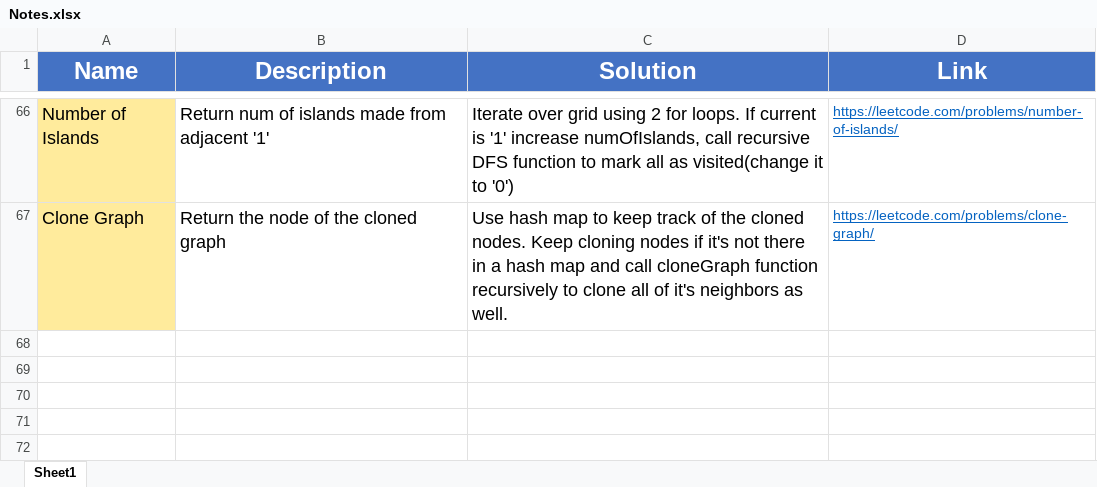
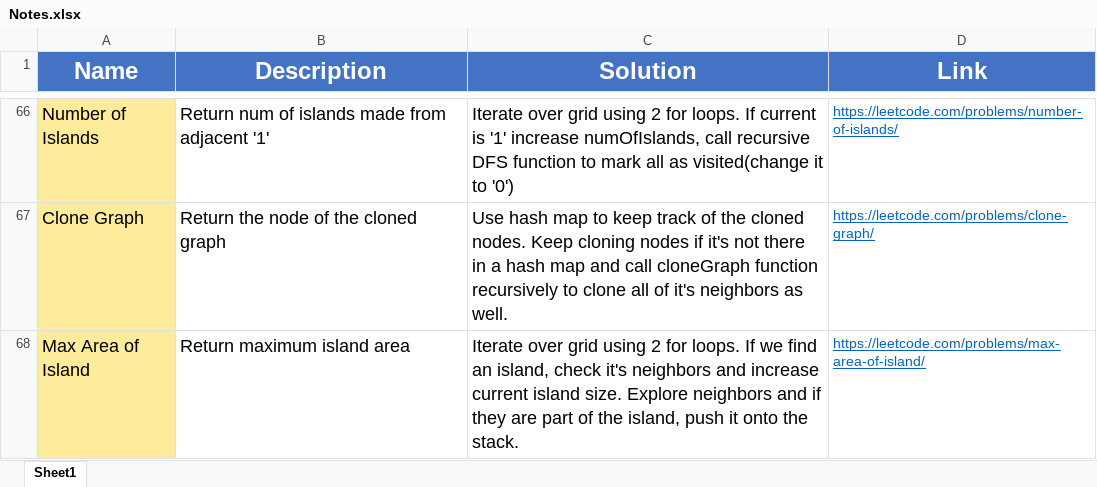
Before and after one commit to madeByRM/InterviewPrep, an Excel workbook: Notes.xlsx, sheet Sheet1, drawn as a sheet; only a part is shown, gaps mark what is left out; values as stored, in another font and other column widths than the file's, no borders; the diff names each change by its address in the sheet, - before the commit and + after, or states it on an @@ line.

Commit message:
Added new problem

```diff
--- a/Notes.xlsx (sheet Sheet1)
+++ b/Notes.xlsx (sheet Sheet1)
+row 68: Max Area of Island | Return maximum island area | Iterate over grid using 2 for loops. If we find an island, check it's neighbors and increase current island size. Explore neighbors and if they are part of the island, push it onto the stack. | https://leetcode.com/problems/max-area-of-island/
```
Also changed, not shown: 3 other files.
